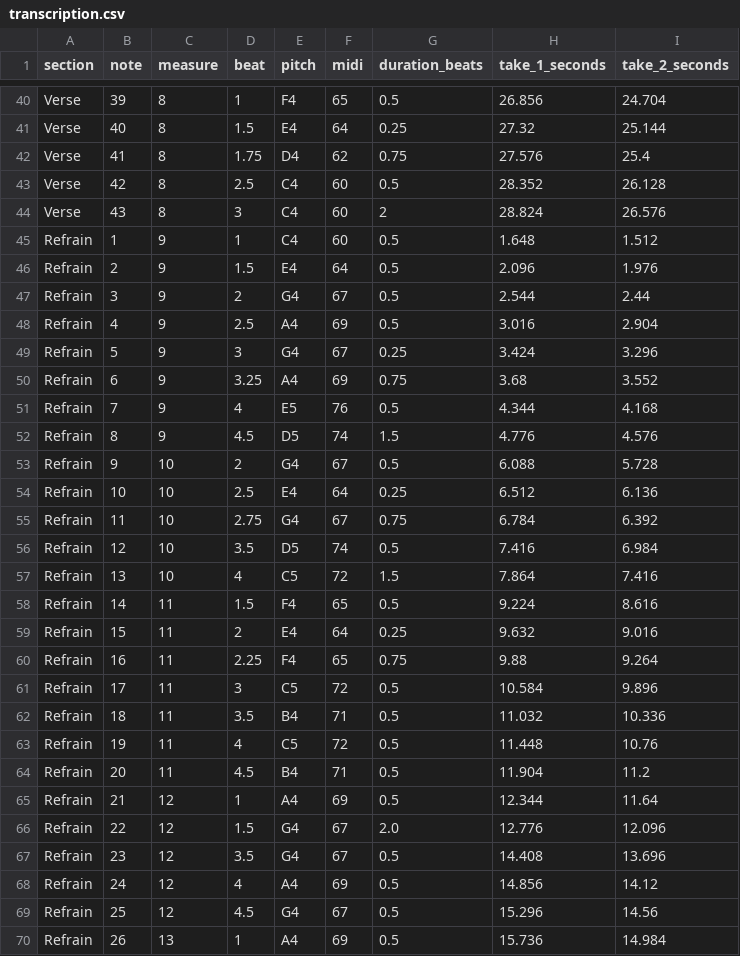
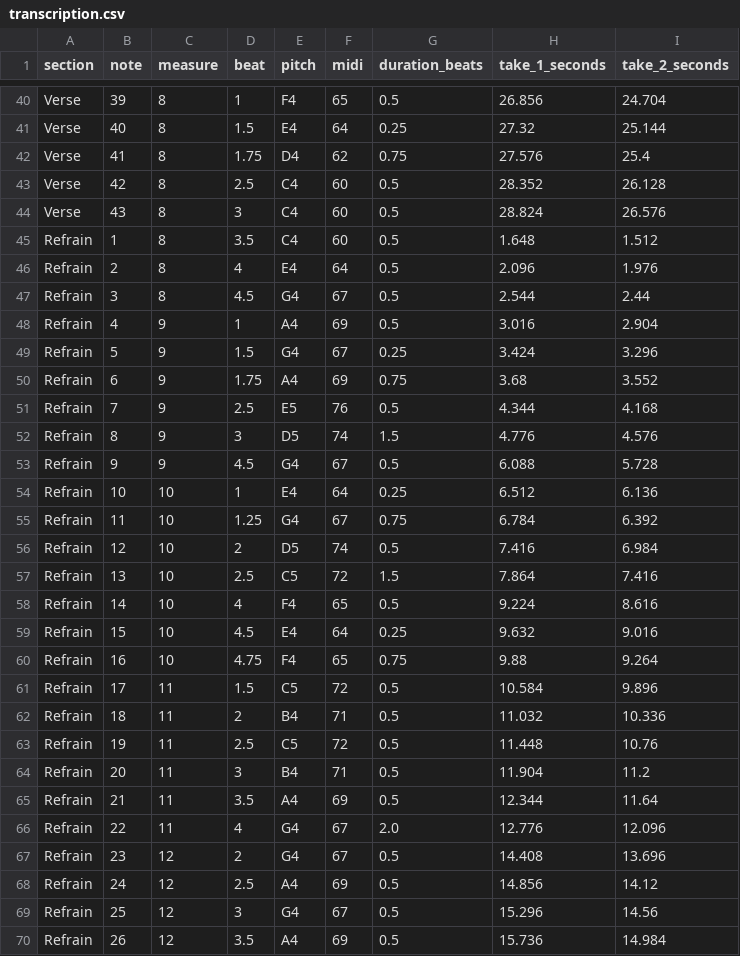
Before and after one commit to pisondev/musical-score-assistant, a CSV file: songs/saksi-kasih-mu/transcription.csv, drawn as a sheet; only a part is shown, gaps mark what is left out; the diff covers the shown part only.

Commit message:
fix: align Saksi Kasih-Mu refrain pickup with the downbeat

```diff
--- a/songs/saksi-kasih-mu/transcription.csv
+++ b/songs/saksi-kasih-mu/transcription.csv
@@ -43,28 +43,28 @@ Verse,41,8,1.75,D4,62,0.75,27.576,25.4
 Verse,42,8,2.5,C4,60,0.5,28.352,26.128
-Verse,43,8,3,C4,60,2,28.824,26.576
-Refrain,1,9,1,C4,60,0.5,1.648,1.512
-Refrain,2,9,1.5,E4,64,0.5,2.096,1.976
-Refrain,3,9,2,G4,67,0.5,2.544,2.44
-Refrain,4,9,2.5,A4,69,0.5,3.016,2.904
-Refrain,5,9,3,G4,67,0.25,3.424,3.296
-Refrain,6,9,3.25,A4,69,0.75,3.68,3.552
-Refrain,7,9,4,E5,76,0.5,4.344,4.168
-Refrain,8,9,4.5,D5,74,1.5,4.776,4.576
-Refrain,9,10,2,G4,67,0.5,6.088,5.728
-Refrain,10,10,2.5,E4,64,0.25,6.512,6.136
-Refrain,11,10,2.75,G4,67,0.75,6.784,6.392
-Refrain,12,10,3.5,D5,74,0.5,7.416,6.984
-Refrain,13,10,4,C5,72,1.5,7.864,7.416
-Refrain,14,11,1.5,F4,65,0.5,9.224,8.616
-Refrain,15,11,2,E4,64,0.25,9.632,9.016
-Refrain,16,11,2.25,F4,65,0.75,9.88,9.264
-Refrain,17,11,3,C5,72,0.5,10.584,9.896
-Refrain,18,11,3.5,B4,71,0.5,11.032,10.336
-Refrain,19,11,4,C5,72,0.5,11.448,10.76
-Refrain,20,11,4.5,B4,71,0.5,11.904,11.2
-Refrain,21,12,1,A4,69,0.5,12.344,11.64
-Refrain,22,12,1.5,G4,67,2.0,12.776,12.096
-Refrain,23,12,3.5,G4,67,0.5,14.408,13.696
-Refrain,24,12,4,A4,69,0.5,14.856,14.12
-Refrain,25,12,4.5,G4,67,0.5,15.296,14.56
-Refrain,26,13,1,A4,69,0.5,15.736,14.984
+Verse,43,8,3,C4,60,0.5,28.824,26.576
+Refrain,1,8,3.5,C4,60,0.5,1.648,1.512
+Refrain,2,8,4,E4,64,0.5,2.096,1.976
+Refrain,3,8,4.5,G4,67,0.5,2.544,2.44
+Refrain,4,9,1,A4,69,0.5,3.016,2.904
+Refrain,5,9,1.5,G4,67,0.25,3.424,3.296
+Refrain,6,9,1.75,A4,69,0.75,3.68,3.552
+Refrain,7,9,2.5,E5,76,0.5,4.344,4.168
+Refrain,8,9,3,D5,74,1.5,4.776,4.576
+Refrain,9,9,4.5,G4,67,0.5,6.088,5.728
+Refrain,10,10,1,E4,64,0.25,6.512,6.136
+Refrain,11,10,1.25,G4,67,0.75,6.784,6.392
+Refrain,12,10,2,D5,74,0.5,7.416,6.984
+Refrain,13,10,2.5,C5,72,1.5,7.864,7.416
+Refrain,14,10,4,F4,65,0.5,9.224,8.616
+Refrain,15,10,4.5,E4,64,0.25,9.632,9.016
+Refrain,16,10,4.75,F4,65,0.75,9.88,9.264
+Refrain,17,11,1.5,C5,72,0.5,10.584,9.896
+Refrain,18,11,2,B4,71,0.5,11.032,10.336
+Refrain,19,11,2.5,C5,72,0.5,11.448,10.76
+Refrain,20,11,3,B4,71,0.5,11.904,11.2
+Refrain,21,11,3.5,A4,69,0.5,12.344,11.64
+Refrain,22,11,4,G4,67,2.0,12.776,12.096
+Refrain,23,12,2,G4,67,0.5,14.408,13.696
+Refrain,24,12,2.5,A4,69,0.5,14.856,14.12
+Refrain,25,12,3,G4,67,0.5,15.296,14.56
+Refrain,26,12,3.5,A4,69,0.5,15.736,14.984
```
Also changed, not shown: 28 edited cells elsewhere in this file, 8 other files.
